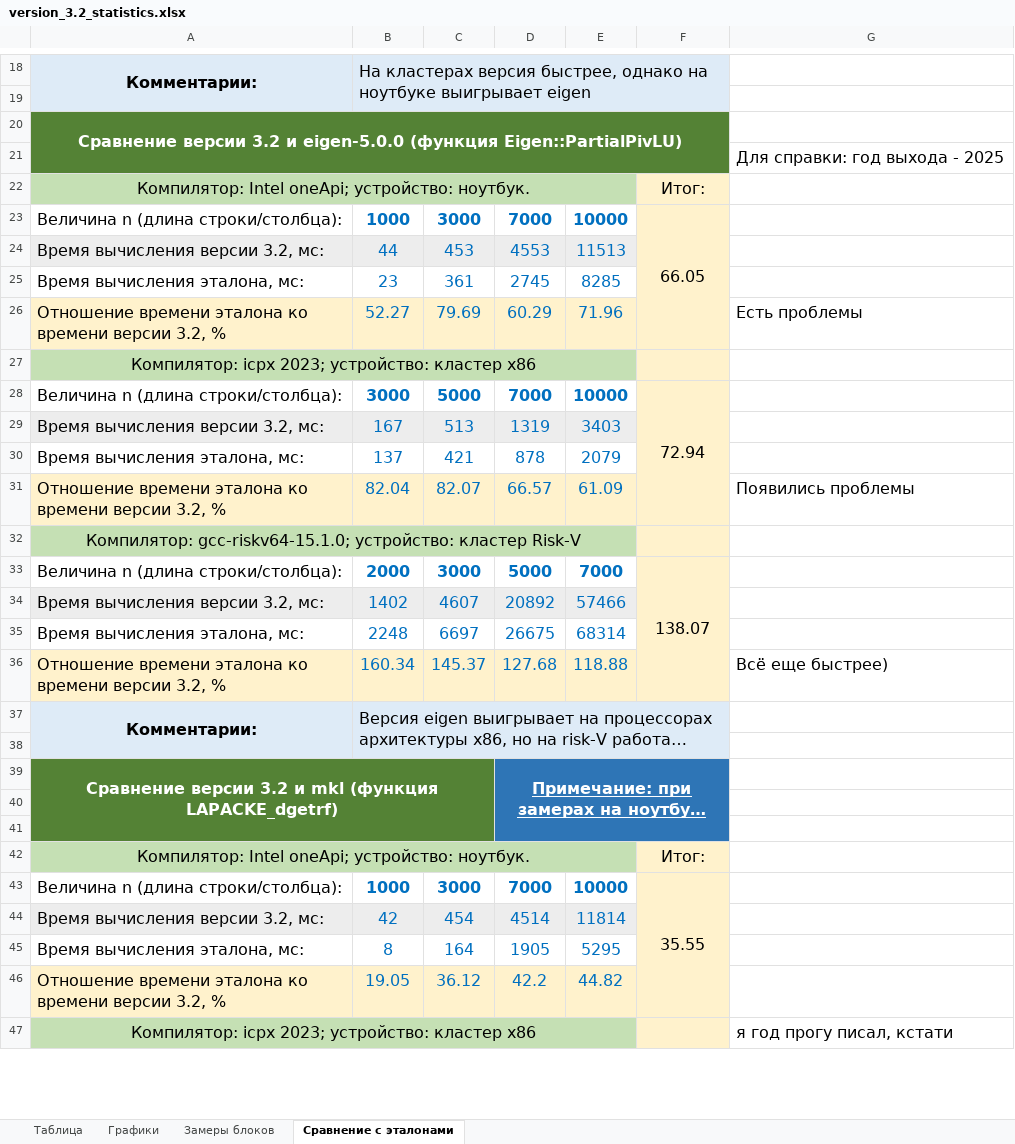
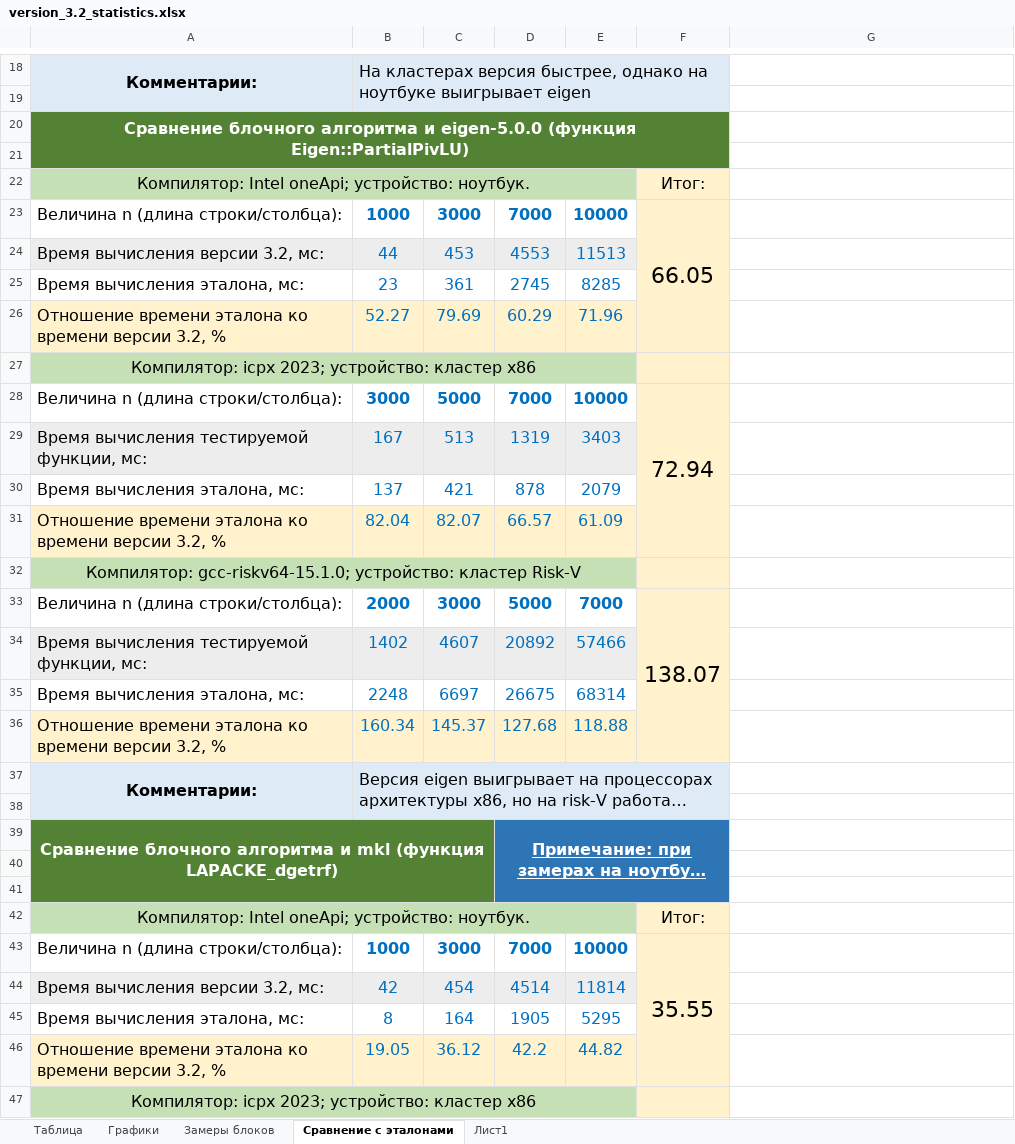
Before and after one commit to ArchBenchs/ArchBenchs, an Excel workbook: DecompositionLU/docs/version_3.2_statistics.xlsx, sheet Сравнение с эталонами, drawn as a sheet; only a part is shown, gaps mark what is left out; long unchanged cells end in …; values as stored, in another font and other column widths than the file's, no borders; charts and pictures not drawn; the diff covers the shown part only; the diff names each change by its address in the sheet, - before the commit and + after, or states it on an @@ line.

```diff
--- a/DecompositionLU/docs/version_3.2_statistics.xlsx (sheet Сравнение с эталонами)
+++ b/DecompositionLU/docs/version_3.2_statistics.xlsx (sheet Сравнение с эталонами)
+sheet tab: Лист1
-A20: Сравнение версии 3.2 и eigen-5.0.0…
+A20: Сравнение блочного алгоритма и eigen-5.0.0…
-G21: Для справки: год выхода - 2025
+G21: (empty)
@@ F23 text size: larger @@
-G26: Есть проблемы
+G26: (empty)
@@ F28 text size: larger @@
-A29: Время вычисления версии 3.2, мс:
+A29: Время вычисления тестируемой функции, мс:
-G31: Появились проблемы
+G31: (empty)
@@ F33 text size: larger @@
-A34: Время вычисления версии 3.2, мс:
+A34: Время вычисления тестируемой функции, мс:
-G36: Всё еще быстрее)
+G36: (empty)
-A39: Сравнение версии 3.2 и mkl…
+A39: Сравнение блочного алгоритма и mkl…
@@ F43 text size: larger @@
-G47: я год прогу писал, кстати
+G47: (empty)
```
Also changed, not shown: 1 edited cell and cell formats elsewhere in this sheet, sheet Графики, sheet Замеры блоков, formulas that keep their value, charts or pictures, DecompositionLU/docs/old_versions_statistics.xlsx, 5 other files.
